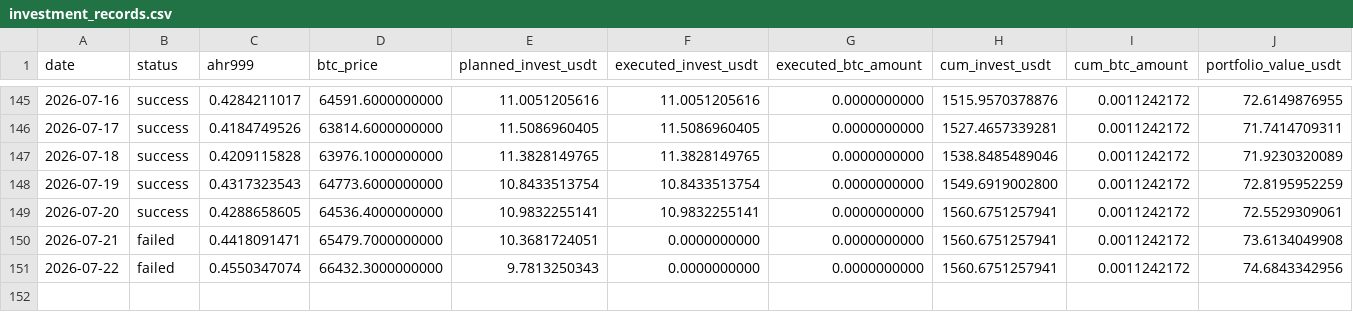
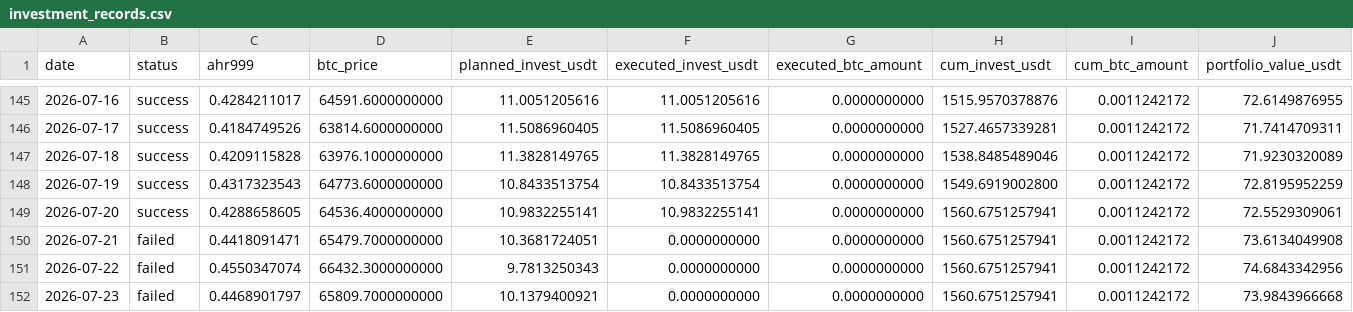
Before and after one commit to Eumenides-K/btc-enhanced-dca, a CSV file: docs/data/investment_records.csv, drawn as a sheet; only a part is shown, gaps mark what is left out; rows hold the shown columns only; the diff names each change by its address in the sheet, - before the commit and + after, or states it on an @@ line.

```diff
--- a/docs/data/investment_records.csv
+++ b/docs/data/investment_records.csv
+row 152: 2026-07-23 | failed | 0.4468901797 | 65809.7000000000 | 10.1379400921 | 0.0000000000 | 0.0000000000 | 1560.6751257941 | 0.0011242172 | 73.9843966668
```
Also changed, not shown: 1 other file.
